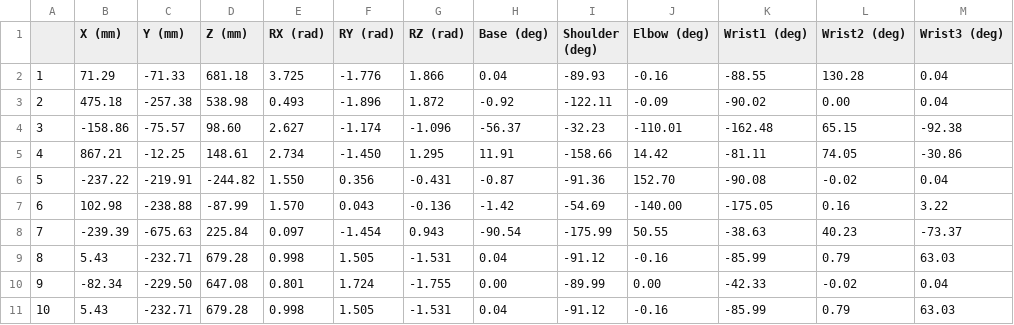
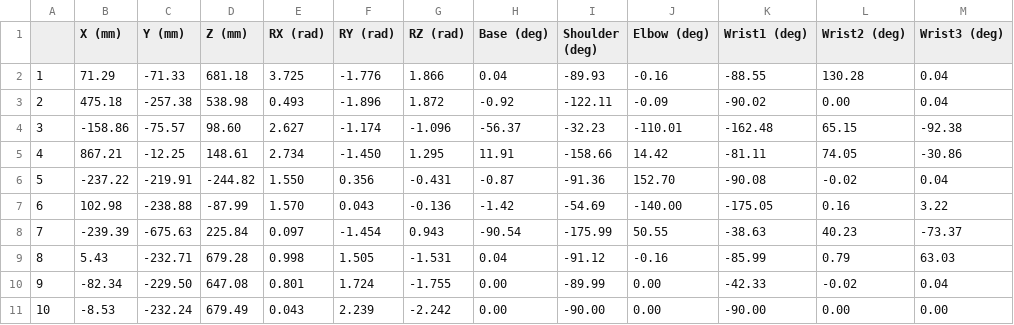
Before and after one commit to Woodsy2660/MTRX5700-Assignment-1-, a CSV file: error_calculation_implementation/robot_positions_theflyingdutchman.csv, drawn as a sheet.

Commit message:
updated last entry for our own data to the starting standard position

```diff
--- a/error_calculation_implementation/robot_positions_theflyingdutchman.csv
+++ b/error_calculation_implementation/robot_positions_theflyingdutchman.csv
@@ -10,2 +10,2 @@
 9,-82.34,-229.50,647.08,0.801,1.724,-1.755,0.00,-89.99,0.00,-42.33,-0.02,0.04
-10,5.43,-232.71,679.28,0.998,1.505,-1.531,0.04,-91.12,-0.16,-85.99,0.79,63.03
+10,-8.53,-232.24,679.49,0.043,2.239,-2.242,0.00,-90.00,0.00,-90.00,0.00,0.00
```
Also changed, not shown: 2 other files.
